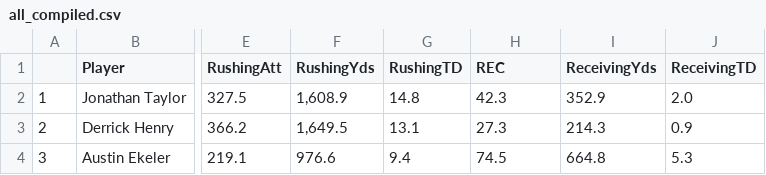
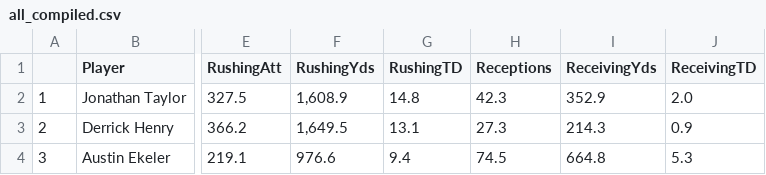
Before and after one commit to scootermagavin/FantasyFootballCode, a CSV file: Data/all_compiled.csv, drawn as a sheet; only a part is shown, gaps mark what is left out; the diff names each change by its address in the sheet, - before the commit and + after, or states it on an @@ line.

```diff
--- a/Data/all_compiled.csv
+++ b/Data/all_compiled.csv
-H1: REC
+H1: Receptions
```
Also changed, not shown: 1 other file.
